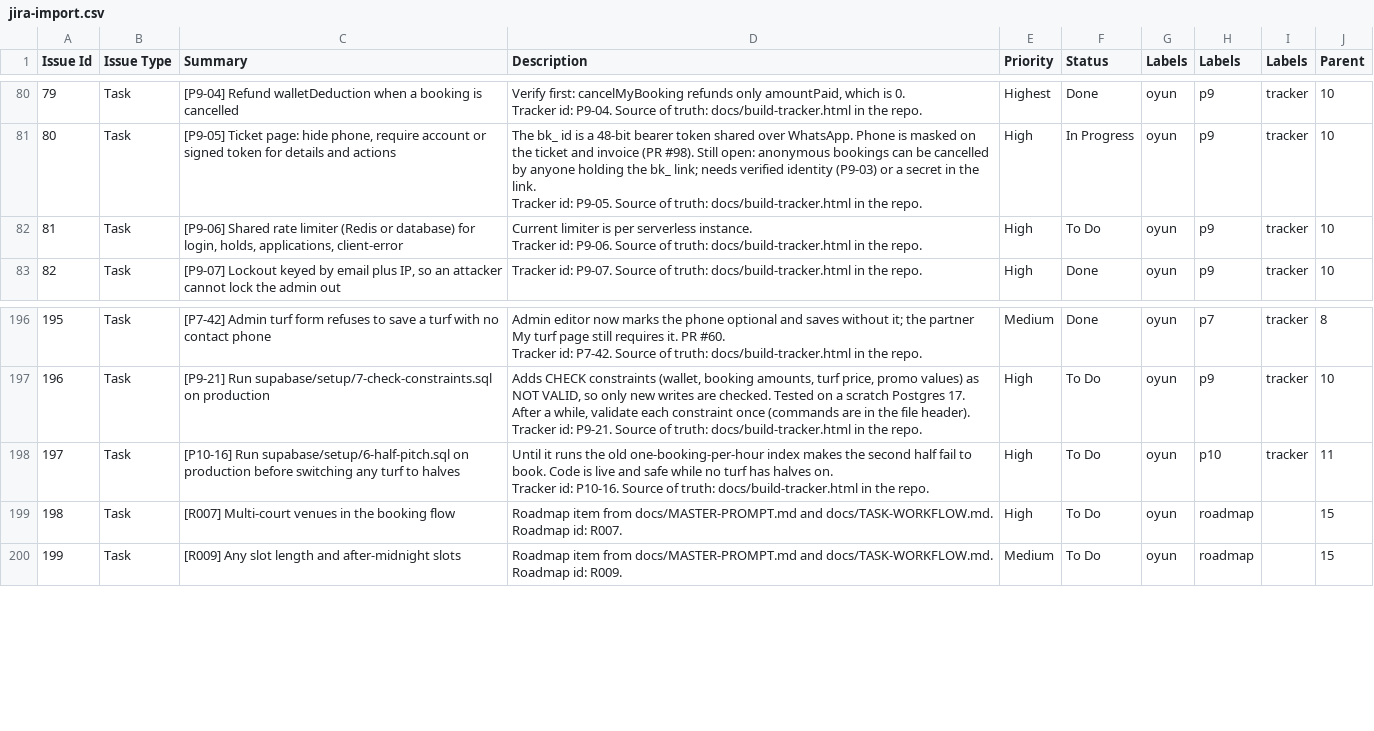
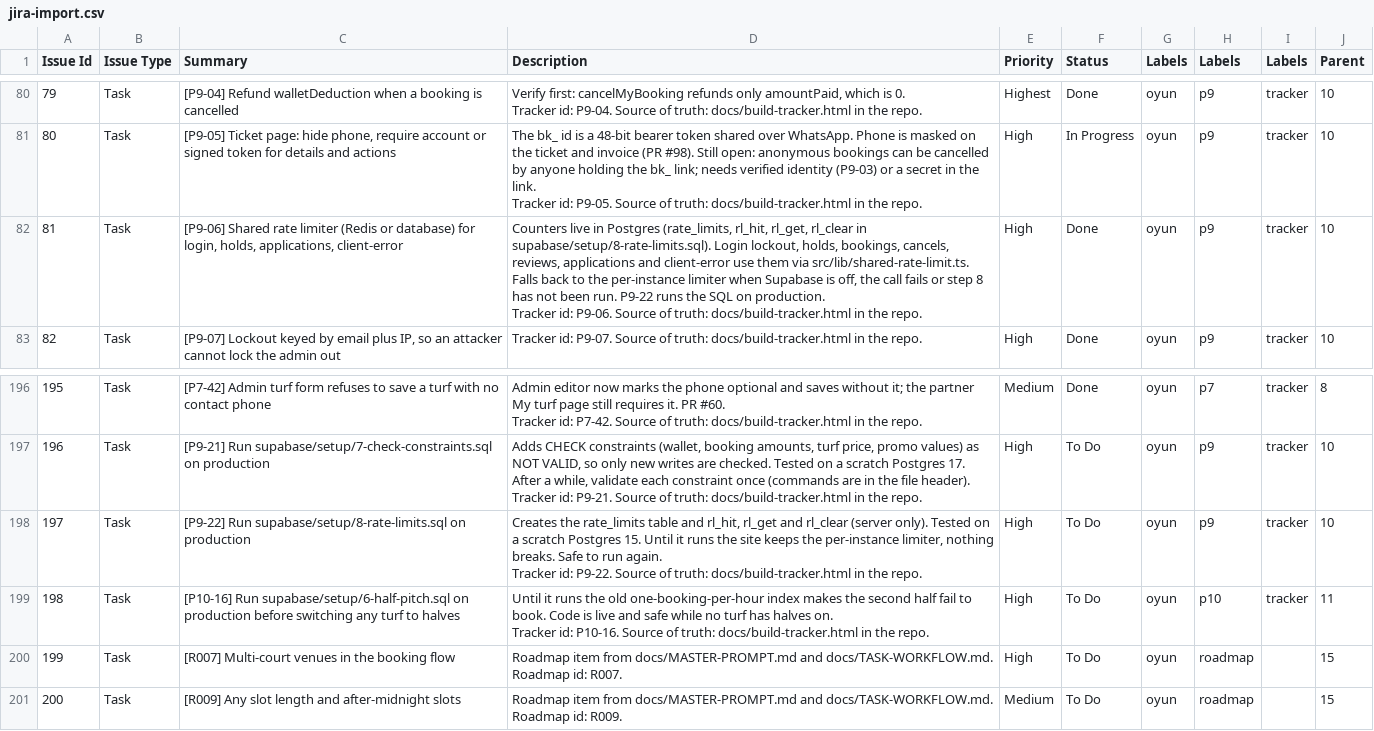
Before and after one commit to devcnisham/oyun, a CSV file: docs/jira-import.csv, drawn as a sheet; only a part is shown, gaps mark what is left out; addresses are those after the commit; ↵ is a line break in a cell; the diff names each change by its address in the sheet, - before the commit and + after, or states it on an @@ line.

```diff
--- a/docs/jira-import.csv
+++ b/docs/jira-import.csv
-D82 (Description): Current limiter is per serverless instance. ↵ Tracker id:…
+D82 (Description): Counters live in Postgres (rate_limits, rl_hit, rl_get, rl_clear in supabase/setup/8-rate-limits.sql). Login lockout, holds, bookings, cancels, reviews, applications and client-error use them via src/lib/shared-rate-limit.ts. Falls back to the per-instance limiter when Supabase is off, the call fails or step 8 has not been run. P9-22 runs the SQL on production. ↵ Tracker id:…
-F82 (Status): To Do
+F82 (Status): Done
+row 198: 197 | Task | [P9-22] Run supabase/setup/8-rate-limits.sql on production | Creates the rate_limits table and rl_hit, rl_get and rl_clear (server only). Tested on a scratch Postgres 15. Until it runs the site keeps the per-instance limiter, nothing breaks. Safe to run again. ↵ Tracker id: P9-22. Source of truth: docs/build-tracker.html in the repo. | High | To Do | oyun | p9 | tracker | 10
@@ column A (Issue Id) renumbered from row 199 down @@
```
Also changed, not shown: 13 other files.
